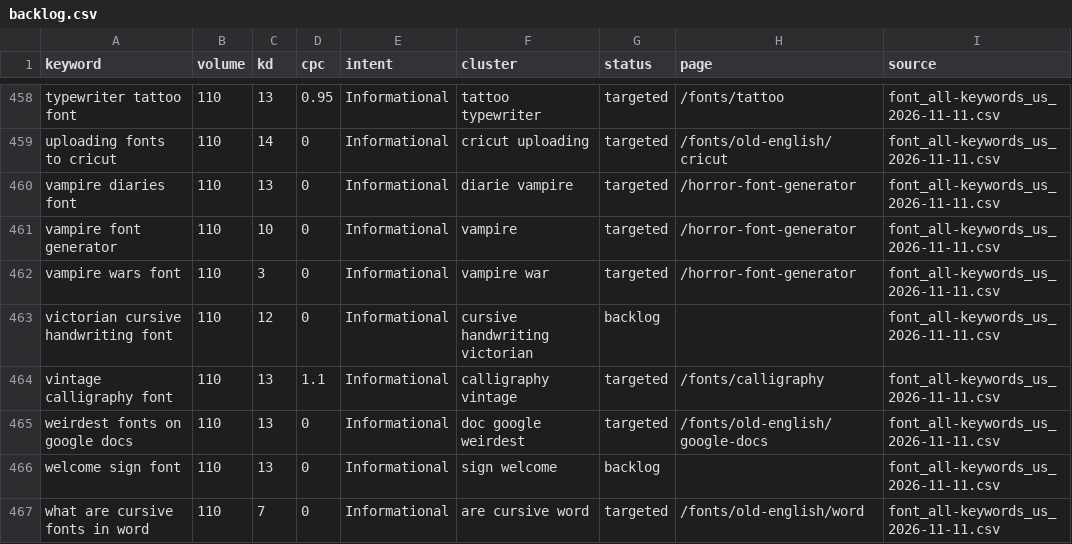
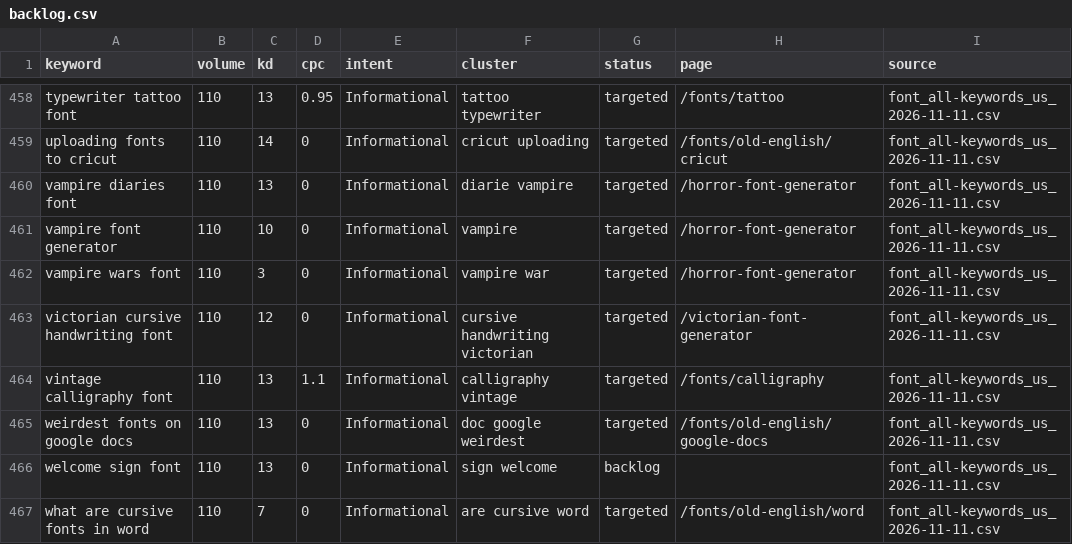
Before and after one commit to shaheertiger/oldenglishfontgenerator, a CSV file: research/backlog.csv, drawn as a sheet; only a part is shown, gaps mark what is left out; the diff covers the shown part only.

```diff
--- a/research/backlog.csv
+++ b/research/backlog.csv
@@ -462,3 +462,3 @@ vampire font generator,110,10,0,Informational,vampire,targeted,/horror-font-gene
 vampire wars font,110,3,0,Informational,vampire war,targeted,/horror-font-generator,font_all-keywords_us_2026-11-11.csv
-victorian cursive handwriting font,110,12,0,Informational,cursive handwriting victorian,backlog,,font_all-keywords_us_2026-11-11.csv
+victorian cursive handwriting font,110,12,0,Informational,cursive handwriting victorian,targeted,/victorian-font-generator,font_all-keywords_us_2026-11-11.csv
 vintage calligraphy font,110,13,1.1,Informational,calligraphy vintage,targeted,/fonts/calligraphy,font_all-keywords_us_2026-11-11.csv
```
Also changed, not shown: 43 edited cells elsewhere in this file, 16 other files.
